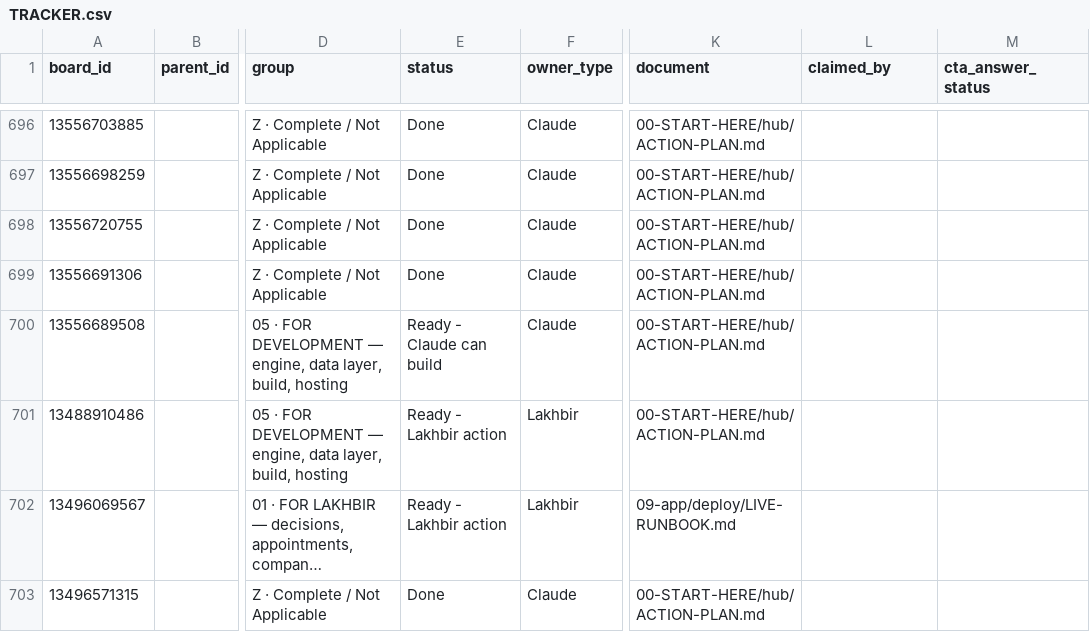
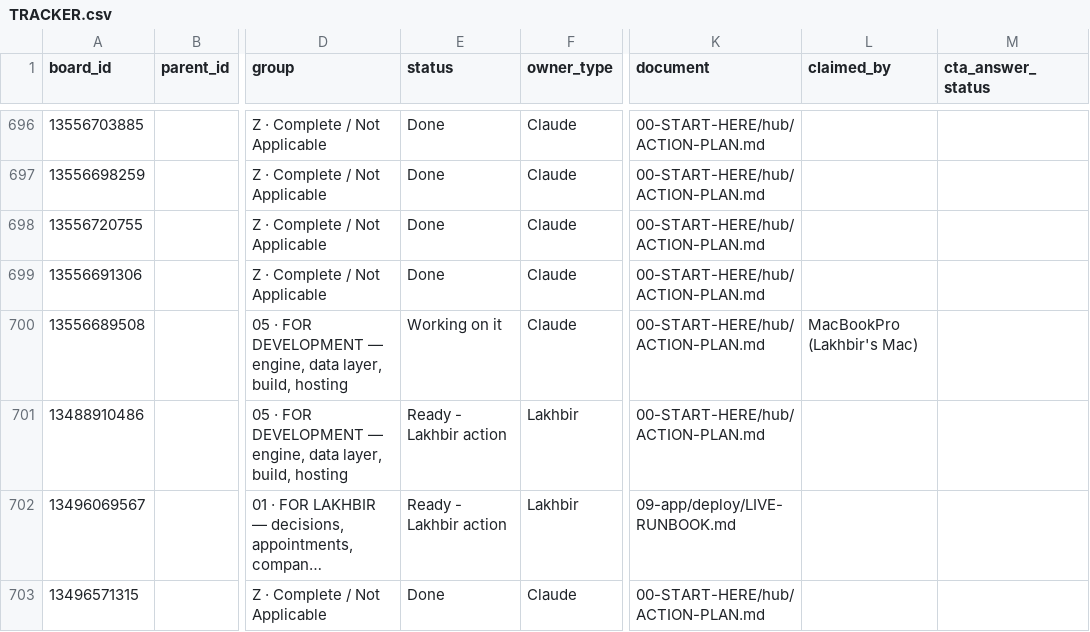
Before and after one commit to ldhillonaqlios/caprebate, a CSV file: Caprebate/00-START-HERE/hub/TRACKER.csv, drawn as a sheet; only a part is shown, gaps mark what is left out; long unchanged cells end in …; the diff names each change by its address in the sheet, - before the commit and + after, or states it on an @@ line.

```diff
--- a/Caprebate/00-START-HERE/hub/TRACKER.csv
+++ b/Caprebate/00-START-HERE/hub/TRACKER.csv
-E700 (status): Ready - Claude can build
+E700 (status): Working on it
-L700 (claimed_by): (empty)
+L700 (claimed_by): MacBookPro (Lakhbir's Mac)
```
Also changed, not shown: 2 other files.
